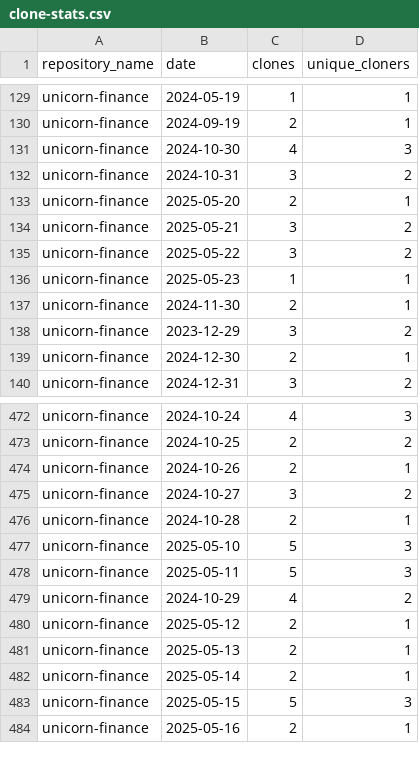
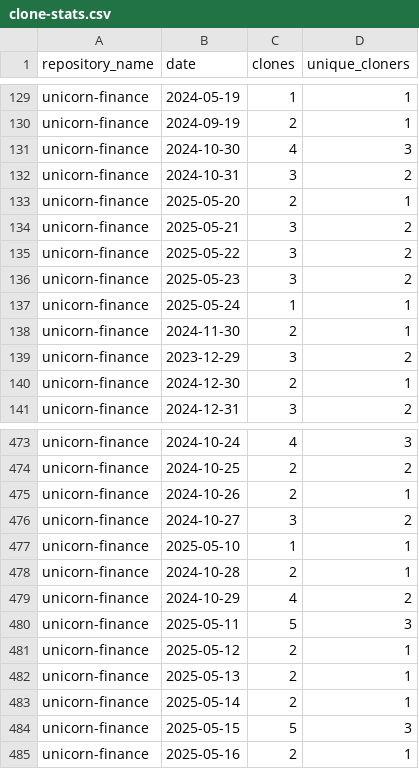
Before and after one commit to jpmorgan-payments/unicorn-finance, a CSV file: metrics/clone-stats.csv, drawn as a sheet; only a part is shown, gaps mark what is left out; the diff covers the shown part only.

```diff
--- a/metrics/clone-stats.csv
+++ b/metrics/clone-stats.csv
@@ -135,3 +135,4 @@ unicorn-finance,2025-05-21,3,2
 unicorn-finance,2025-05-22,3,2
-unicorn-finance,2025-05-23,1,1
+unicorn-finance,2025-05-23,3,2
+unicorn-finance,2025-05-24,1,1
 unicorn-finance,2024-11-30,2,1
@@ -475,6 +476,6 @@ unicorn-finance,2024-10-26,2,1
 unicorn-finance,2024-10-27,3,2
+unicorn-finance,2025-05-10,1,1
 unicorn-finance,2024-10-28,2,1
-unicorn-finance,2025-05-10,5,3
+unicorn-finance,2024-10-29,4,2
 unicorn-finance,2025-05-11,5,3
-unicorn-finance,2024-10-29,4,2
 unicorn-finance,2025-05-12,2,1
```
Also changed, not shown: 52 moved rows elsewhere in this file, metrics/clone-stats-sorted.csv, 2 other files.
